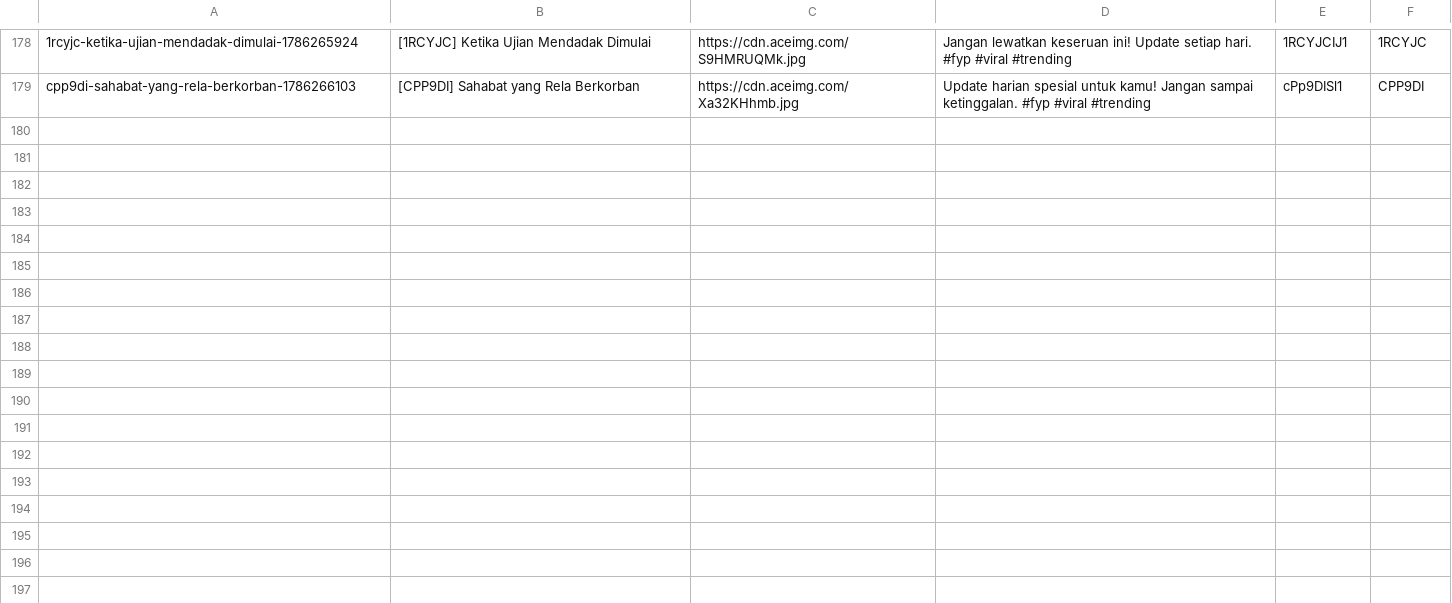
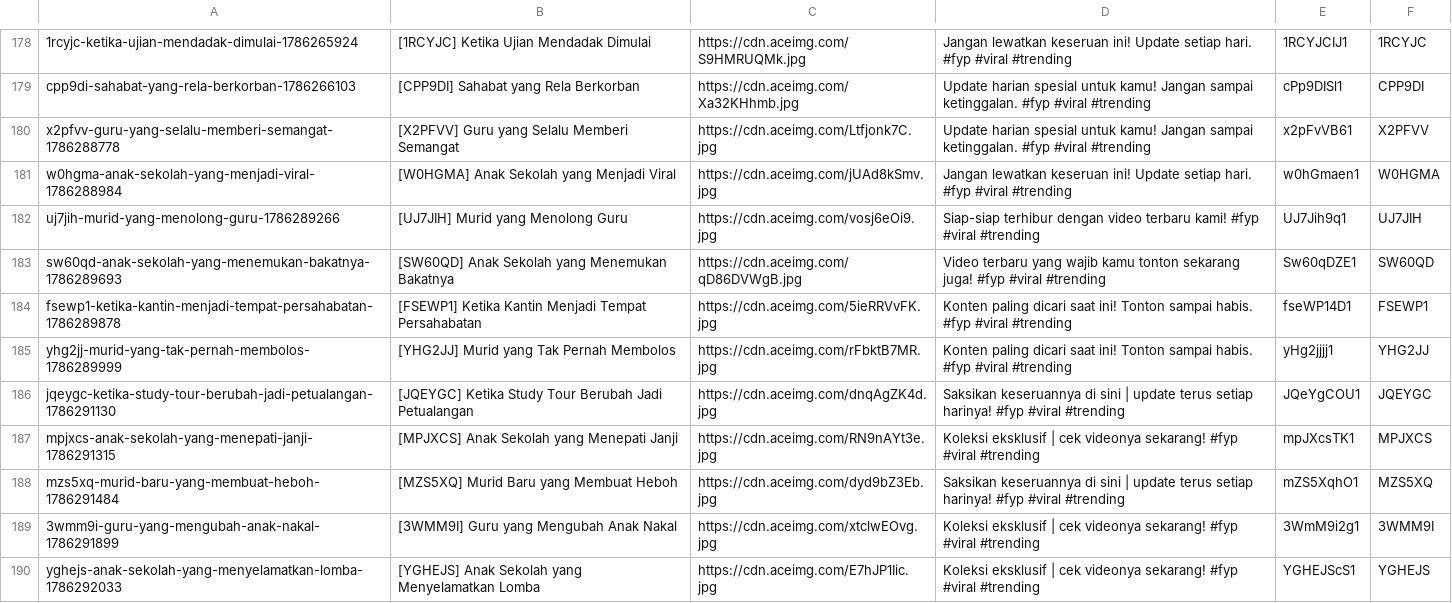
Before and after one commit to rakapratamaaditiaaa-cmyk/post, a CSV file: data4.csv, drawn as a sheet; only a part is shown, gaps mark what is left out; the diff covers the shown part only; the diff names each change by its address in the sheet, - before the commit and + after, or states it on an @@ line.

Commit message:
Publish batch update draf INDO HOT via Blogger Admin Panel

```diff
--- a/data4.csv
+++ b/data4.csv
+row 180: x2pfvv-guru-yang-selalu-memberi-semangat-1786288778 | [X2PFVV] Guru yang Selalu Memberi Semangat | https://cdn.aceimg.com/Ltfjonk7C.jpg | Update harian spesial untuk kamu! Jangan sampai ketinggalan. #fyp #viral #trending | x2pFvVB61 | X2PFVV
+row 181: w0hgma-anak-sekolah-yang-menjadi-viral-1786288984 | [W0HGMA] Anak Sekolah yang Menjadi Viral | https://cdn.aceimg.com/jUAd8kSmv.jpg | Jangan lewatkan keseruan ini! Update setiap hari. #fyp #viral #trending | w0hGmaen1 | W0HGMA
+row 182: uj7jih-murid-yang-menolong-guru-1786289266 | [UJ7JIH] Murid yang Menolong Guru | https://cdn.aceimg.com/vosj6eOi9.jpg | Siap-siap terhibur dengan video terbaru kami! #fyp #viral #trending | UJ7Jih9q1 | UJ7JIH
+row 183: sw60qd-anak-sekolah-yang-menemukan-bakatnya-1786289693 | [SW60QD] Anak Sekolah yang Menemukan Bakatnya | https://cdn.aceimg.com/qD86DVWgB.jpg | Video terbaru yang wajib kamu tonton sekarang juga! #fyp #viral #trending | Sw60qDZE1 | SW60QD
+row 184: fsewp1-ketika-kantin-menjadi-tempat-persahabatan-1786289878 | [FSEWP1] Ketika Kantin Menjadi Tempat Persahabatan | https://cdn.aceimg.com/5ieRRVvFK.jpg | Konten paling dicari saat ini! Tonton sampai habis. #fyp #viral #trending | fseWP14D1 | FSEWP1
+row 185: yhg2jj-murid-yang-tak-pernah-membolos-1786289999 | [YHG2JJ] Murid yang Tak Pernah Membolos | https://cdn.aceimg.com/rFbktB7MR.jpg | Konten paling dicari saat ini! Tonton sampai habis. #fyp #viral #trending | yHg2jjjj1 | YHG2JJ
+row 186: jqeygc-ketika-study-tour-berubah-jadi-petualangan-1786291130 | [JQEYGC] Ketika Study Tour Berubah Jadi Petualangan | https://cdn.aceimg.com/dnqAgZK4d.jpg | Saksikan keseruannya di sini | update terus setiap harinya! #fyp #viral #trending | JQeYgCOU1 | JQEYGC
+row 187: mpjxcs-anak-sekolah-yang-menepati-janji-1786291315 | [MPJXCS] Anak Sekolah yang Menepati Janji | https://cdn.aceimg.com/RN9nAYt3e.jpg | Koleksi eksklusif | cek videonya sekarang! #fyp #viral #trending | mpJXcsTK1 | MPJXCS
+row 188: mzs5xq-murid-baru-yang-membuat-heboh-1786291484 | [MZS5XQ] Murid Baru yang Membuat Heboh | https://cdn.aceimg.com/dyd9bZ3Eb.jpg | Saksikan keseruannya di sini | update terus setiap harinya! #fyp #viral #trending | mZS5XqhO1 | MZS5XQ
+row 189: 3wmm9i-guru-yang-mengubah-anak-nakal-1786291899 | [3WMM9I] Guru yang Mengubah Anak Nakal | https://cdn.aceimg.com/xtclwEOvg.jpg | Koleksi eksklusif | cek videonya sekarang! #fyp #viral #trending | 3WmM9i2g1 | 3WMM9I
+row 190: yghejs-anak-sekolah-yang-menyelamatkan-lomba-1786292033 | [YGHEJS] Anak Sekolah yang Menyelamatkan Lomba | https://cdn.aceimg.com/E7hJP1Iic.jpg | Koleksi eksklusif | cek videonya sekarang! #fyp #viral #trending | YGHEJScS1 | YGHEJS
```
Also changed, not shown: 10 added rows elsewhere in this file.
